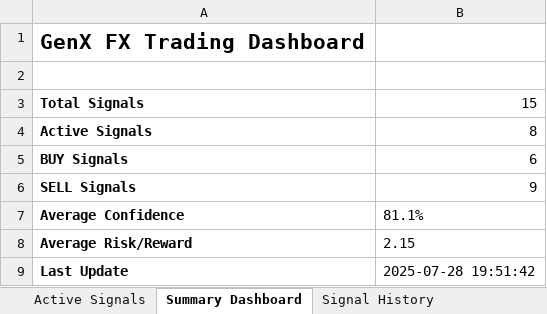
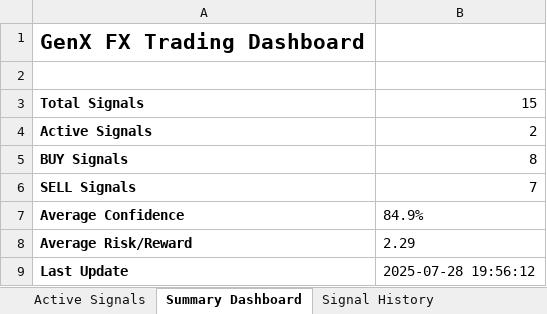
Before and after one commit to Mouy-leng/GenX_FX, an Excel workbook: signal_output/genx_signals.xlsx, sheet Summary Dashboard, drawn as a sheet; values as stored, in another font and other column widths than the file's, no borders; the diff names each change by its address in the sheet, - before the commit and + after, or states it on an @@ line.

```diff
--- a/signal_output/genx_signals.xlsx (sheet Summary Dashboard)
+++ b/signal_output/genx_signals.xlsx (sheet Summary Dashboard)
-B4: 8
+B4: 2
-B5: 6
+B5: 8
-B6: 9
+B6: 7
-B7: 81.1%
+B7: 84.9%
-B8: 2.15
+B8: 2.29
-B9: 2025-07-28 19:51:42
+B9: 2025-07-28 19:56:12
```
Also changed, not shown: sheet Signal History, sheet Active Signals, 7 other files.
